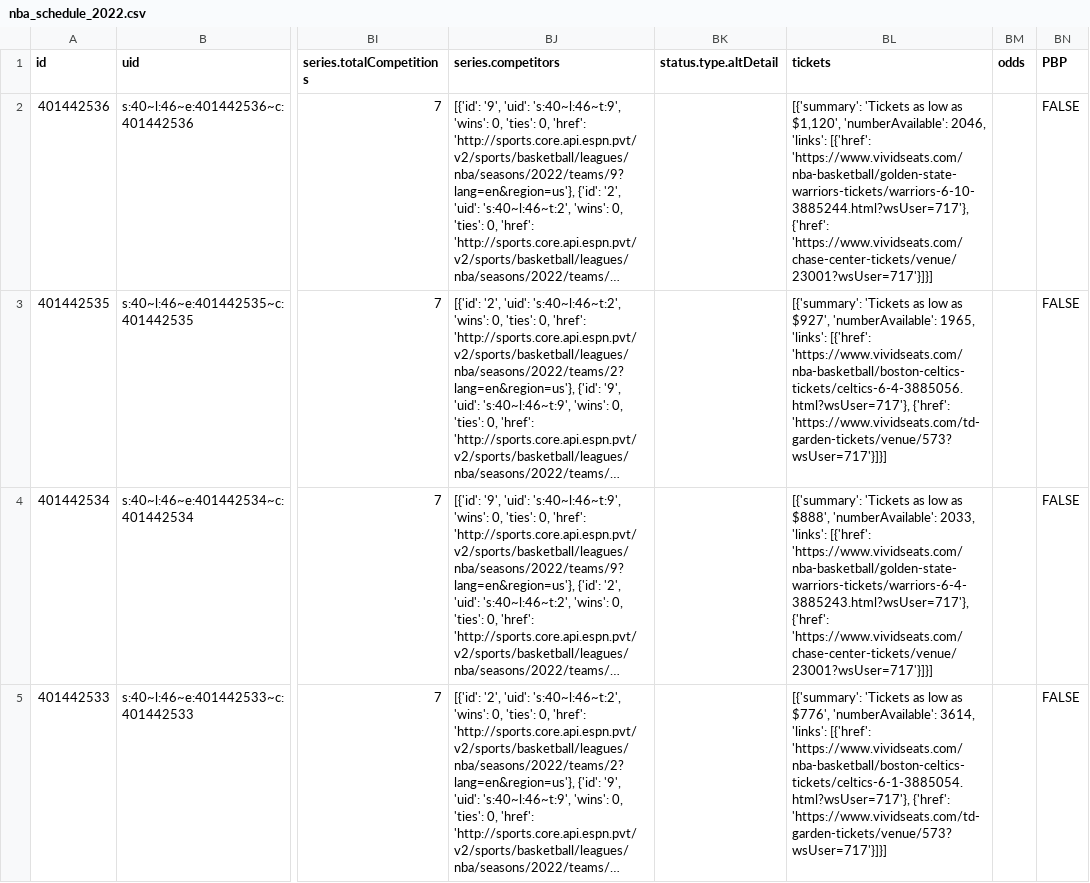
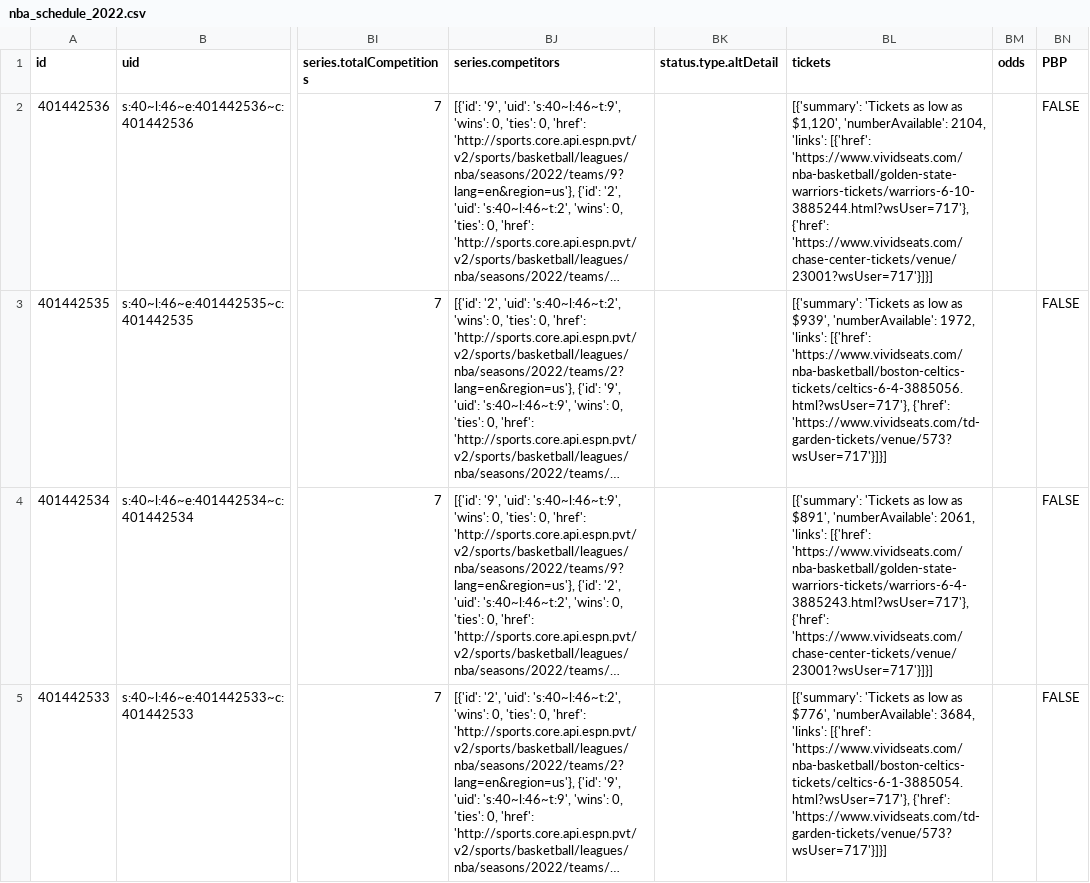
Before and after one commit to sportsdataverse/hoopR-data, a CSV file: nba/schedules/csv/nba_schedule_2022.csv, drawn as a sheet; only a part is shown, gaps mark what is left out; long unchanged cells end in …; the diff covers the shown part only; the diff names each change by its address in the sheet, - before the commit and + after, or states it on an @@ line.

Commit message:
NBA and MBB Play-by-Play and Schedules update

```diff
--- a/nba/schedules/csv/nba_schedule_2022.csv
+++ b/nba/schedules/csv/nba_schedule_2022.csv
-BL2 (tickets): …$1,120', 'numberAvailable': 2046, 'links': [{'href':…
+BL2 (tickets): …$1,120', 'numberAvailable': 2104, 'links': [{'href':…
-BL3 (tickets): …low as $927', 'numberAvailable': 1965, 'links': [{'href':…
+BL3 (tickets): …low as $939', 'numberAvailable': 1972, 'links': [{'href':…
-BL4 (tickets): …low as $888', 'numberAvailable': 2033, 'links': [{'href':…
+BL4 (tickets): …low as $891', 'numberAvailable': 2061, 'links': [{'href':…
-BL5 (tickets): …$776', 'numberAvailable': 3614, 'links': [{'href':…
+BL5 (tickets): …$776', 'numberAvailable': 3684, 'links': [{'href':…
```
Also changed, not shown: 4 edited cells elsewhere in this file, 32 other files.
